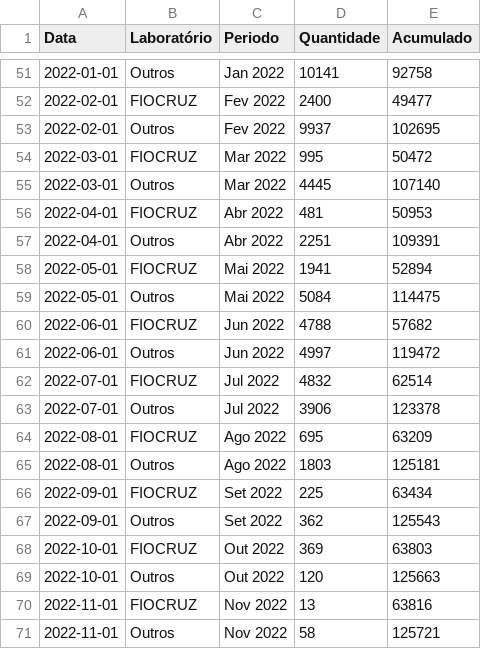
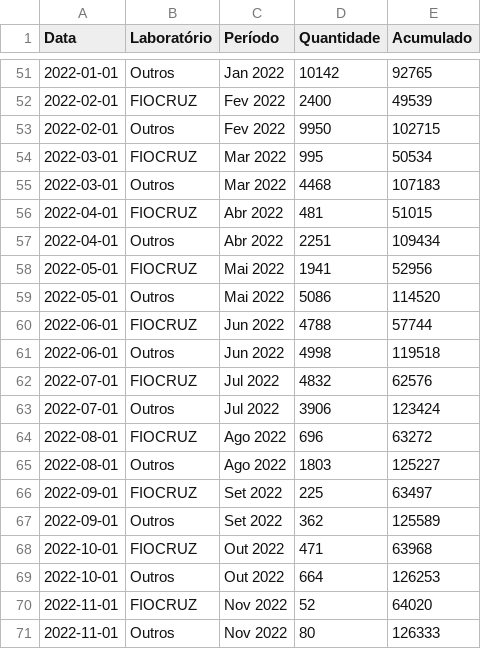
Before and after one commit to vanleiko/RedeGenomica, a CSV file: dfGenomasLaboratorio.csv, drawn as a sheet; only a part is shown, gaps mark what is left out; the diff covers the shown part only.

```diff
--- a/dfGenomasLaboratorio.csv
+++ b/dfGenomasLaboratorio.csv
@@ -1 +1 @@
-Data,Laboratório,Periodo,Quantidade,Acumulado
+Data,Laboratório,Período,Quantidade,Acumulado
@@ -51,21 +51,21 @@ Data,Laboratório,Periodo,Quantidade,Acumulado
-2022-01-01,Outros,Jan 2022,10141,92758
-2022-02-01,FIOCRUZ,Fev 2022,2400,49477
-2022-02-01,Outros,Fev 2022,9937,102695
-2022-03-01,FIOCRUZ,Mar 2022,995,50472
-2022-03-01,Outros,Mar 2022,4445,107140
-2022-04-01,FIOCRUZ,Abr 2022,481,50953
-2022-04-01,Outros,Abr 2022,2251,109391
-2022-05-01,FIOCRUZ,Mai 2022,1941,52894
-2022-05-01,Outros,Mai 2022,5084,114475
-2022-06-01,FIOCRUZ,Jun 2022,4788,57682
-2022-06-01,Outros,Jun 2022,4997,119472
-2022-07-01,FIOCRUZ,Jul 2022,4832,62514
-2022-07-01,Outros,Jul 2022,3906,123378
-2022-08-01,FIOCRUZ,Ago 2022,695,63209
-2022-08-01,Outros,Ago 2022,1803,125181
-2022-09-01,FIOCRUZ,Set 2022,225,63434
-2022-09-01,Outros,Set 2022,362,125543
-2022-10-01,FIOCRUZ,Out 2022,369,63803
-2022-10-01,Outros,Out 2022,120,125663
-2022-11-01,FIOCRUZ,Nov 2022,13,63816
-2022-11-01,Outros,Nov 2022,58,125721
+2022-01-01,Outros,Jan 2022,10142,92765
+2022-02-01,FIOCRUZ,Fev 2022,2400,49539
+2022-02-01,Outros,Fev 2022,9950,102715
+2022-03-01,FIOCRUZ,Mar 2022,995,50534
+2022-03-01,Outros,Mar 2022,4468,107183
+2022-04-01,FIOCRUZ,Abr 2022,481,51015
+2022-04-01,Outros,Abr 2022,2251,109434
+2022-05-01,FIOCRUZ,Mai 2022,1941,52956
+2022-05-01,Outros,Mai 2022,5086,114520
+2022-06-01,FIOCRUZ,Jun 2022,4788,57744
+2022-06-01,Outros,Jun 2022,4998,119518
+2022-07-01,FIOCRUZ,Jul 2022,4832,62576
+2022-07-01,Outros,Jul 2022,3906,123424
+2022-08-01,FIOCRUZ,Ago 2022,696,63272
+2022-08-01,Outros,Ago 2022,1803,125227
+2022-09-01,FIOCRUZ,Set 2022,225,63497
+2022-09-01,Outros,Set 2022,362,125589
+2022-10-01,FIOCRUZ,Out 2022,471,63968
+2022-10-01,Outros,Out 2022,664,126253
+2022-11-01,FIOCRUZ,Nov 2022,52,64020
+2022-11-01,Outros,Nov 2022,80,126333
```
Also changed, not shown: 31 edited cells elsewhere in this file, dfLinhagens.csv, dfLinhagensMes.csv, 2 other files.
